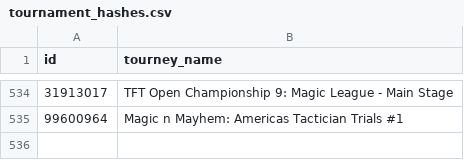
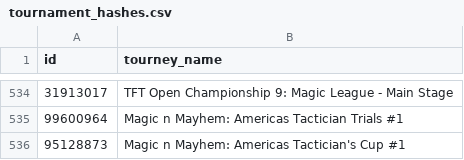
Before and after one commit to tanj85/tft-tourneys, a CSV file: misc/tournament_hashes.csv, drawn as a sheet; only a part is shown, gaps mark what is left out; the diff names each change by its address in the sheet, - before the commit and + after, or states it on an @@ line.

```diff
--- a/misc/tournament_hashes.csv
+++ b/misc/tournament_hashes.csv
+row 536: 95128873 | Magic n Mayhem: Americas Tactician's Cup #1
```
Also changed, not shown: 2 other files.
